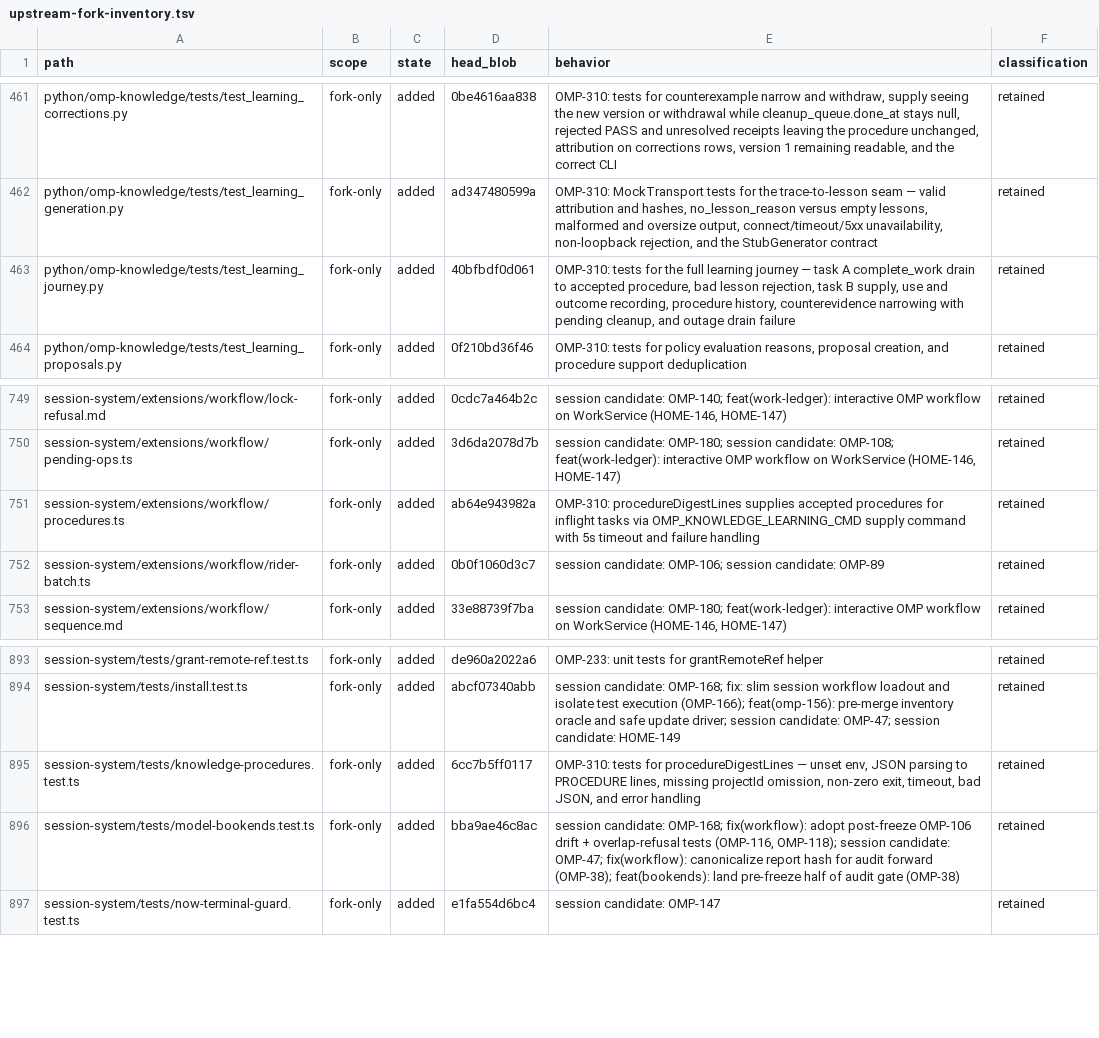
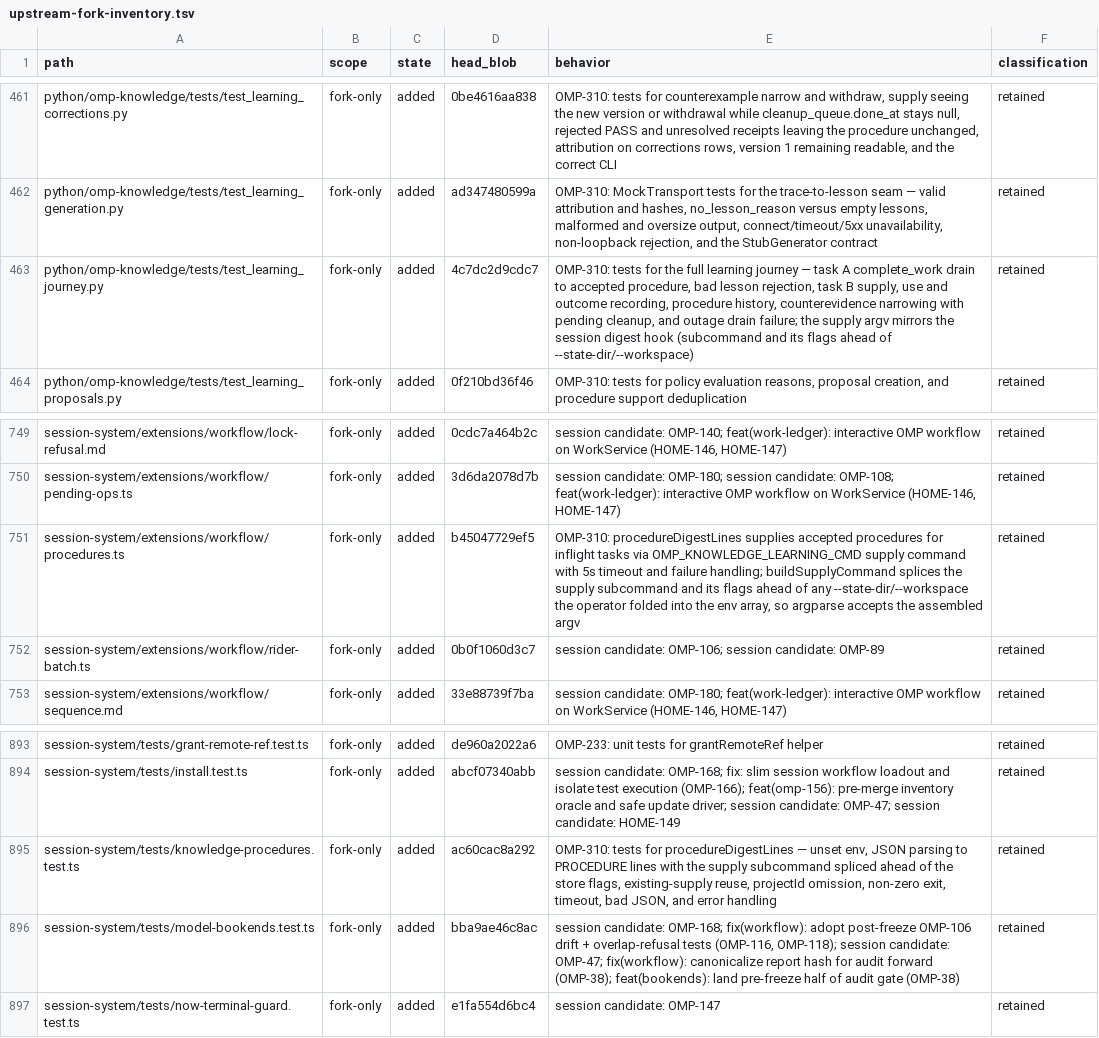
Before and after one commit to theturtlecsz/oh-my-pi, a TSV file: docs/upstream-fork-inventory.tsv, drawn as a sheet; only a part is shown, gaps mark what is left out.

Commit message:
OMP-310-s07: splice supply subcommand ahead of store flags so the digest hook's argv parses

```diff
--- a/docs/upstream-fork-inventory.tsv
+++ b/docs/upstream-fork-inventory.tsv
@@ -462,3 +462,3 @@ python/omp-knowledge/tests/test_learning_corrections.py	fork-only	added	0be4616a
 python/omp-knowledge/tests/test_learning_generation.py	fork-only	added	ad347480599a	OMP-310: MockTransport tests for the trace-to-lesson seam — valid attribution and hashes, no_lesson_reason versus empty lessons, malformed and oversize output, connect/timeout/5xx unavailability, non-loopback rejection, and the StubGenerator contract	retained
-python/omp-knowledge/tests/test_learning_journey.py	fork-only	added	40bfbdf0d061	OMP-310: tests for the full learning journey — task A complete_work drain to accepted procedure, bad lesson rejection, task B supply, use and outcome recording, procedure history, counterevidence narrowing with pending cleanup, and outage drain failure	retained
+python/omp-knowledge/tests/test_learning_journey.py	fork-only	added	4c7dc2d9cdc7	OMP-310: tests for the full learning journey — task A complete_work drain to accepted procedure, bad lesson rejection, task B supply, use and outcome recording, procedure history, counterevidence narrowing with pending cleanup, and outage drain failure; the supply argv mirrors the session digest hook (subcommand and its flags ahead of --state-dir/--workspace)	retained
 python/omp-knowledge/tests/test_learning_proposals.py	fork-only	added	0f210bd36f46	OMP-310: tests for policy evaluation reasons, proposal creation, and procedure support deduplication	retained
@@ -750,3 +750,3 @@ session-system/extensions/workflow/lock-refusal.md	fork-only	added	0cdc7a464b2c
 session-system/extensions/workflow/pending-ops.ts	fork-only	added	3d6da2078d7b	session candidate: OMP-180; session candidate: OMP-108; feat(work-ledger): interactive OMP workflow on WorkService (HOME-146, HOME-147)	retained
-session-system/extensions/workflow/procedures.ts	fork-only	added	ab64e943982a	OMP-310: procedureDigestLines supplies accepted procedures for inflight tasks via OMP_KNOWLEDGE_LEARNING_CMD supply command with 5s timeout and failure handling	retained
+session-system/extensions/workflow/procedures.ts	fork-only	added	b45047729ef5	OMP-310: procedureDigestLines supplies accepted procedures for inflight tasks via OMP_KNOWLEDGE_LEARNING_CMD supply command with 5s timeout and failure handling; buildSupplyCommand splices the supply subcommand and its flags ahead of any --state-dir/--workspace the operator folded into the env array, so argparse accepts the assembled argv	retained
 session-system/extensions/workflow/rider-batch.ts	fork-only	added	0b0f1060d3c7	session candidate: OMP-106; session candidate: OMP-89	retained
@@ -894,3 +894,3 @@ session-system/tests/grant-remote-ref.test.ts	fork-only	added	de960a2022a6	OMP-2
 session-system/tests/install.test.ts	fork-only	added	abcf07340abb	session candidate: OMP-168; fix: slim session workflow loadout and isolate test execution (OMP-166); feat(omp-156): pre-merge inventory oracle and safe update driver; session candidate: OMP-47; session candidate: HOME-149	retained
-session-system/tests/knowledge-procedures.test.ts	fork-only	added	6cc7b5ff0117	OMP-310: tests for procedureDigestLines — unset env, JSON parsing to PROCEDURE lines, missing projectId omission, non-zero exit, timeout, bad JSON, and error handling	retained
+session-system/tests/knowledge-procedures.test.ts	fork-only	added	ac60cac8a292	OMP-310: tests for procedureDigestLines — unset env, JSON parsing to PROCEDURE lines with the supply subcommand spliced ahead of the store flags, existing-supply reuse, projectId omission, non-zero exit, timeout, bad JSON, and error handling	retained
 session-system/tests/model-bookends.test.ts	fork-only	added	bba9ae46c8ac	session candidate: OMP-168; fix(workflow): adopt post-freeze OMP-106 drift + overlap-refusal tests (OMP-116, OMP-118); session candidate: OMP-47; fix(workflow): canonicalize report hash for audit forward (OMP-38); feat(bookends): land pre-freeze half of audit gate (OMP-38)	retained
```
Also changed, not shown: 3 other files.
